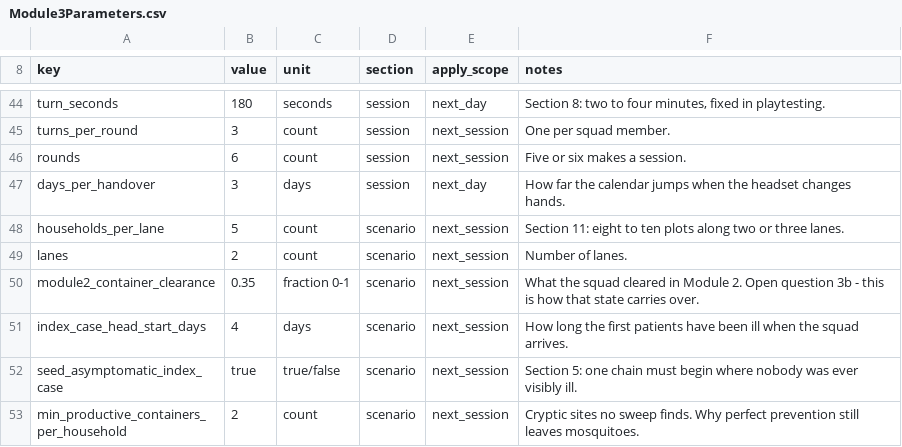
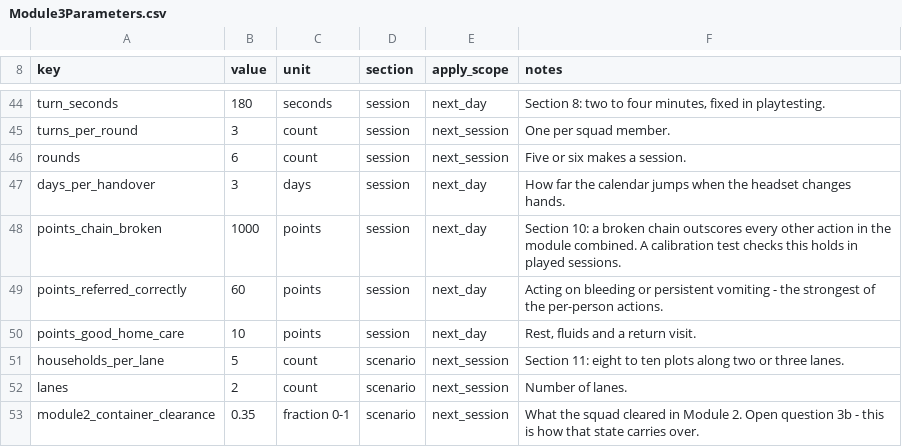
Before and after one commit to project-SIMPLE/simple.BeDev.AEDES.UnityVR, a CSV file: Assets/Resources/Module3/Module3Parameters.csv, drawn as a sheet; only a part is shown, gaps mark what is left out; the shorter side is filled out with more unchanged rows.

```diff
--- a/Assets/Resources/Module3/Module3Parameters.csv
+++ b/Assets/Resources/Module3/Module3Parameters.csv
@@ -47,2 +47,5 @@ rounds,6,count,session,next_session,Five or six makes a session.
 days_per_handover,3,days,session,next_day,How far the calendar jumps when the headset changes hands.
+points_chain_broken,1000,points,session,next_day,Section 10: a broken chain outscores every other action in the module combined. A calibration test checks this holds in played sessions.
+points_referred_correctly,60,points,session,next_day,Acting on bleeding or persistent vomiting - the strongest of the per-person actions.
+points_good_home_care,10,points,session,next_day,"Rest, fluids and a return visit."
 households_per_lane,5,count,scenario,next_session,Section 11: eight to ten plots along two or three lanes.
```
Also changed, not shown: Assets/Resources/Localization/LocalizationData.csv, 21 other files.
